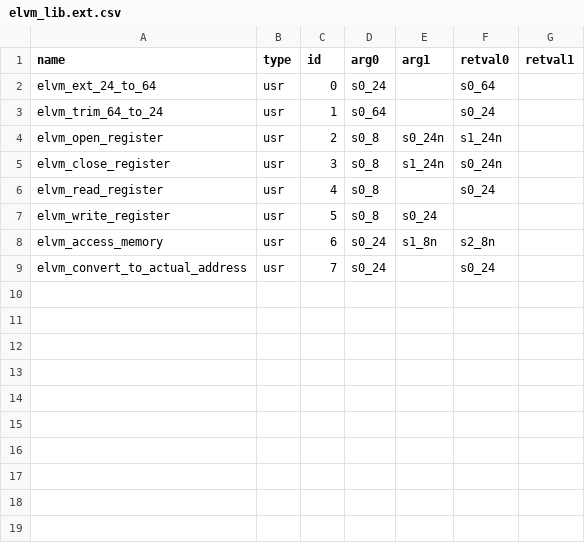
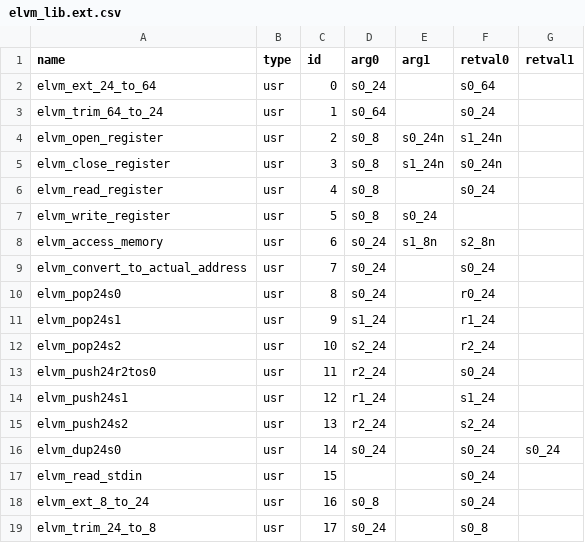
Before and after one commit to ark231/22lan_elvm_lib, a CSV file: elvm_lib.ext.csv, drawn as a sheet.

```diff
--- a/elvm_lib.ext.csv
+++ b/elvm_lib.ext.csv
@@ -9 +9,11 @@ elvm_access_memory,usr,6,s0_24,s1_8n,s2_8n,
 elvm_convert_to_actual_address,usr,7,s0_24,,s0_24,
+elvm_pop24s0,usr,8,s0_24,,r0_24,
+elvm_pop24s1,usr,9,s1_24,,r1_24,
+elvm_pop24s2,usr,10,s2_24,,r2_24,
+elvm_push24r2tos0,usr,11,r2_24,,s0_24,
+elvm_push24s1,usr,12,r1_24,,s1_24,
+elvm_push24s2,usr,13,r2_24,,s2_24,
+elvm_dup24s0,usr,14,s0_24,,s0_24,s0_24
+elvm_read_stdin,usr,15,,,s0_24,
+elvm_ext_8_to_24,usr,16,s0_8,,s0_24,
+elvm_trim_24_to_8,usr,17,s0_24,,s0_8,
```
Also changed, not shown: 3 other files.
